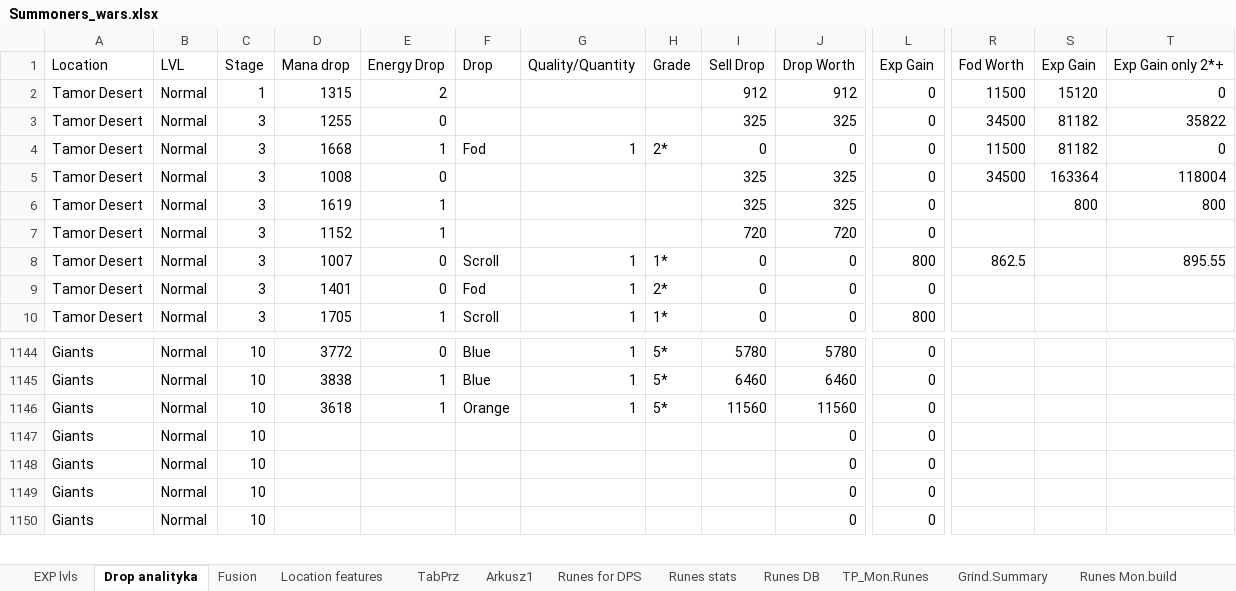
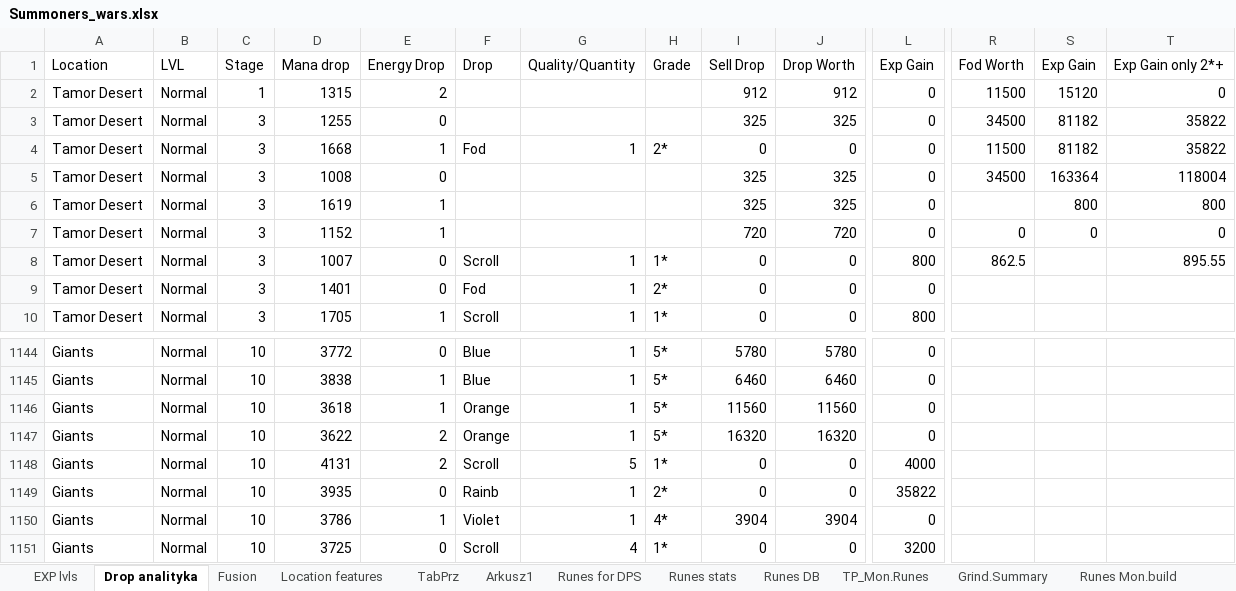
Before and after one commit to mariusz1976/mmorpg, an Excel workbook: Summoners_wars.xlsx, sheet Drop analityka, drawn as a sheet; only a part is shown, gaps mark what is left out; values as stored, in another font and other column widths than the file's, no borders; table styles not drawn; addresses are those after the commit; rows hold the shown columns only; the diff covers the shown part only; the diff names each change by its address in the sheet, - before the commit and + after, or states it on an @@ line.

```diff
--- a/Summoners_wars.xlsx (sheet Drop analityka)
+++ b/Summoners_wars.xlsx (sheet Drop analityka)
-T4: 0
+T4: 35822
-R7: (empty)
+R7: 0
-S7: (empty)
+S7: 0
-T7: (empty)
+T7: 0
-D1147: (empty)
+D1147: 3622
-E1147:E1148: (empty)
+E1147:E1148: 2
-F1147: (empty)
+F1147: Orange
-G1147: (empty)
+G1147: 1
-H1147: (empty)
+H1147: 5*
-I1147: (empty)
+I1147: 16320
-J1147: 0
+J1147: 16320
-D1148: (empty)
+D1148: 4131
-F1148: (empty)
+F1148: Scroll
-G1148: (empty)
+G1148: 5
-H1148: (empty)
+H1148: 1*
-I1148: (empty)
+I1148: 0
-L1148: 0
+L1148: 4000
+row 1149: Giants | Normal | 10 | 3935 | 0 | Rainb | 1 | 2* | 0 | 0 | 35822
-D1150: (empty)
+D1150: 3786
-E1150: (empty)
+E1150: 1
-F1150: (empty)
+F1150: Violet
-G1150: (empty)
+G1150: 1
-H1150: (empty)
+H1150: 4*
-I1150: (empty)
+I1150: 3904
-J1150: 0
+J1150: 3904
-D1151: (empty)
+D1151: 3725
-E1151: (empty)
+E1151: 0
-F1151: (empty)
+F1151: Scroll
-G1151: (empty)
+G1151: 4
-H1151: (empty)
+H1151: 1*
-I1151: (empty)
+I1151: 0
-L1151: 0
+L1151: 3200
```
Also changed, not shown: 5 added rows, 6 removed rows and 34 edited cells elsewhere in this sheet, sheet Fusion, sheet TabPrz, sheet Location features, sheet ToA auto, formulas that keep their value, charts or pictures.
